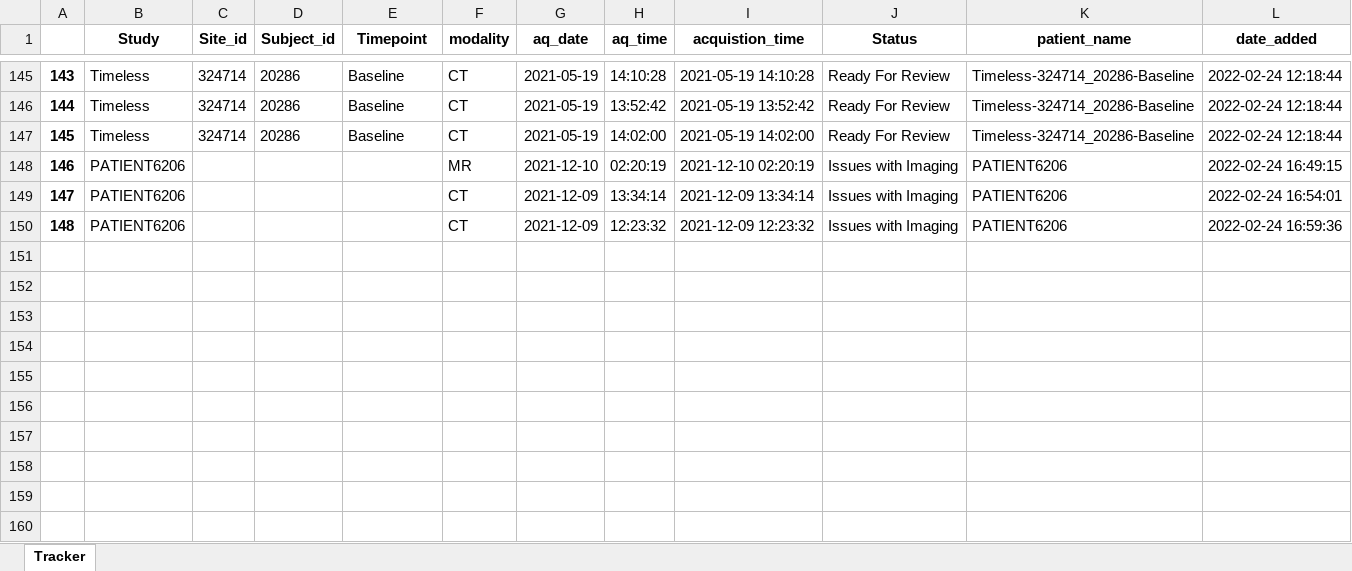
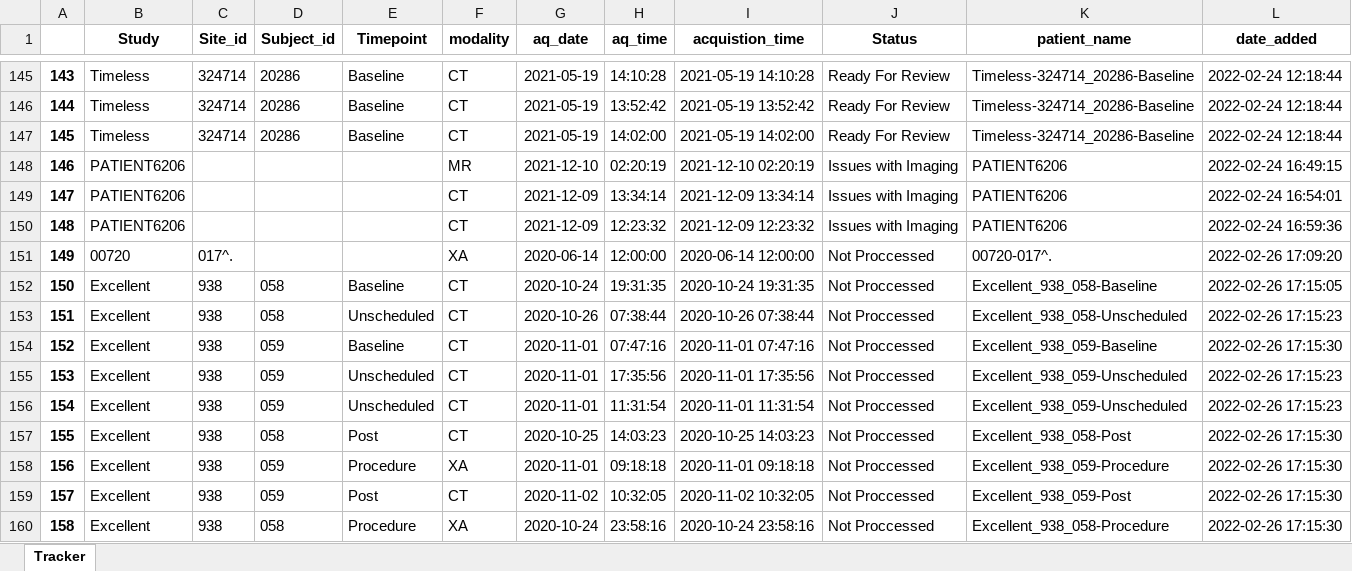
Before and after one commit to ryanapfel/db_to_excel, an Excel workbook: spreadsheets/master_tracker.xlsx, sheet Tracker, drawn as a sheet; only a part is shown, gaps mark what is left out; values as stored, in another font and other column widths than the file's, no borders; the diff names each change by its address in the sheet, - before the commit and + after, or states it on an @@ line.

Commit message:
dir tracker

```diff
--- a/spreadsheets/master_tracker.xlsx (sheet Tracker)
+++ b/spreadsheets/master_tracker.xlsx (sheet Tracker)
+row 151: 149 | 00720 | 017^. |  |  | XA | 2020-06-14 | 12:00:00 | 2020-06-14 12:00:00 | Not Proccessed | 00720-017^. | 2022-02-26 17:09:20
+row 152: 150 | Excellent | 938 | 058 | Baseline | CT | 2020-10-24 | 19:31:35 | 2020-10-24 19:31:35 | Not Proccessed | Excellent_938_058-Baseline | 2022-02-26 17:15:05
+row 153: 151 | Excellent | 938 | 058 | Unscheduled | CT | 2020-10-26 | 07:38:44 | 2020-10-26 07:38:44 | Not Proccessed | Excellent_938_058-Unscheduled | 2022-02-26 17:15:23
+row 154: 152 | Excellent | 938 | 059 | Baseline | CT | 2020-11-01 | 07:47:16 | 2020-11-01 07:47:16 | Not Proccessed | Excellent_938_059-Baseline | 2022-02-26 17:15:30
+row 155: 153 | Excellent | 938 | 059 | Unscheduled | CT | 2020-11-01 | 17:35:56 | 2020-11-01 17:35:56 | Not Proccessed | Excellent_938_059-Unscheduled | 2022-02-26 17:15:23
+row 156: 154 | Excellent | 938 | 059 | Unscheduled | CT | 2020-11-01 | 11:31:54 | 2020-11-01 11:31:54 | Not Proccessed | Excellent_938_059-Unscheduled | 2022-02-26 17:15:23
+row 157: 155 | Excellent | 938 | 058 | Post | CT | 2020-10-25 | 14:03:23 | 2020-10-25 14:03:23 | Not Proccessed | Excellent_938_058-Post | 2022-02-26 17:15:30
+row 158: 156 | Excellent | 938 | 059 | Procedure | XA | 2020-11-01 | 09:18:18 | 2020-11-01 09:18:18 | Not Proccessed | Excellent_938_059-Procedure | 2022-02-26 17:15:30
+row 159: 157 | Excellent | 938 | 059 | Post | CT | 2020-11-02 | 10:32:05 | 2020-11-02 10:32:05 | Not Proccessed | Excellent_938_059-Post | 2022-02-26 17:15:30
+row 160: 158 | Excellent | 938 | 058 | Procedure | XA | 2020-10-24 | 23:58:16 | 2020-10-24 23:58:16 | Not Proccessed | Excellent_938_058-Procedure | 2022-02-26 17:15:30
```
Also changed, not shown: 3 other files.
